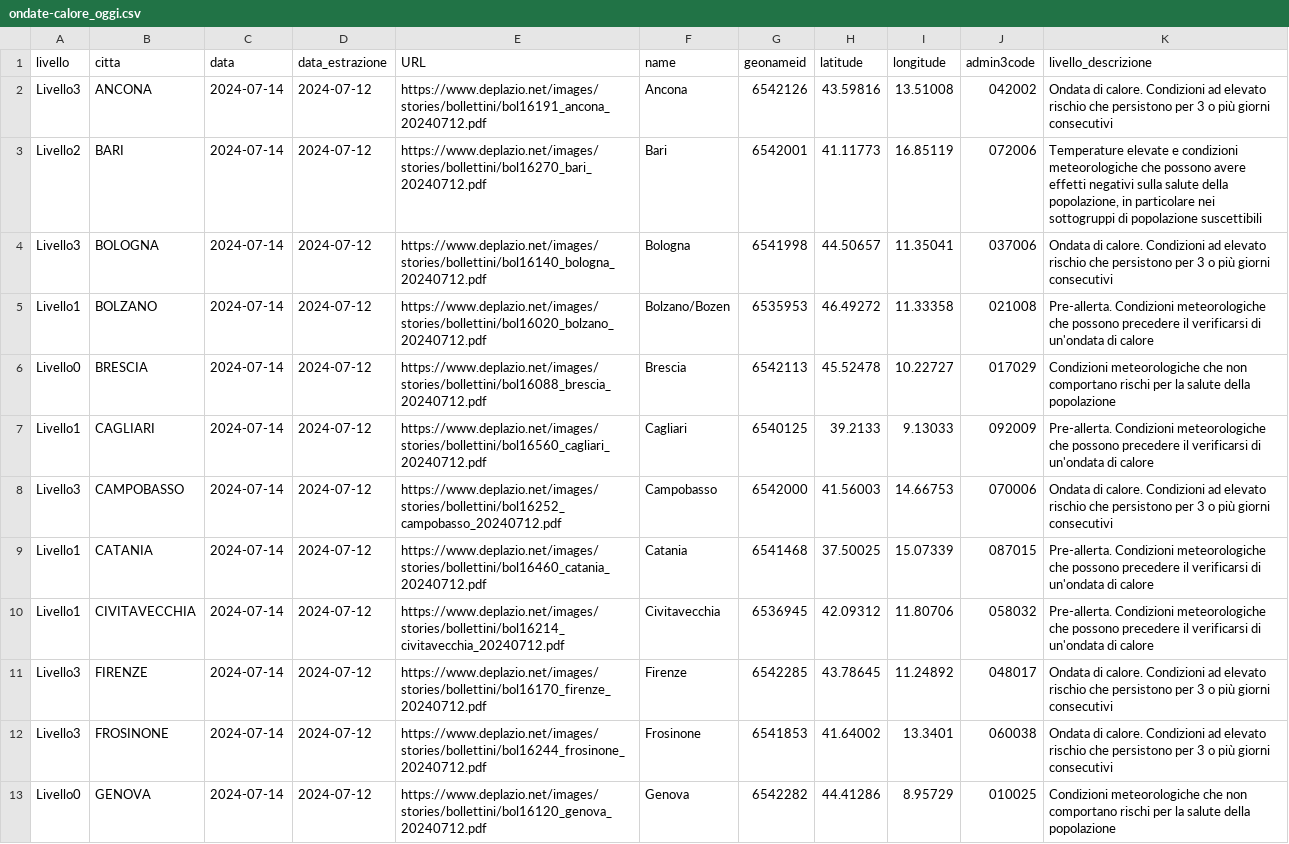
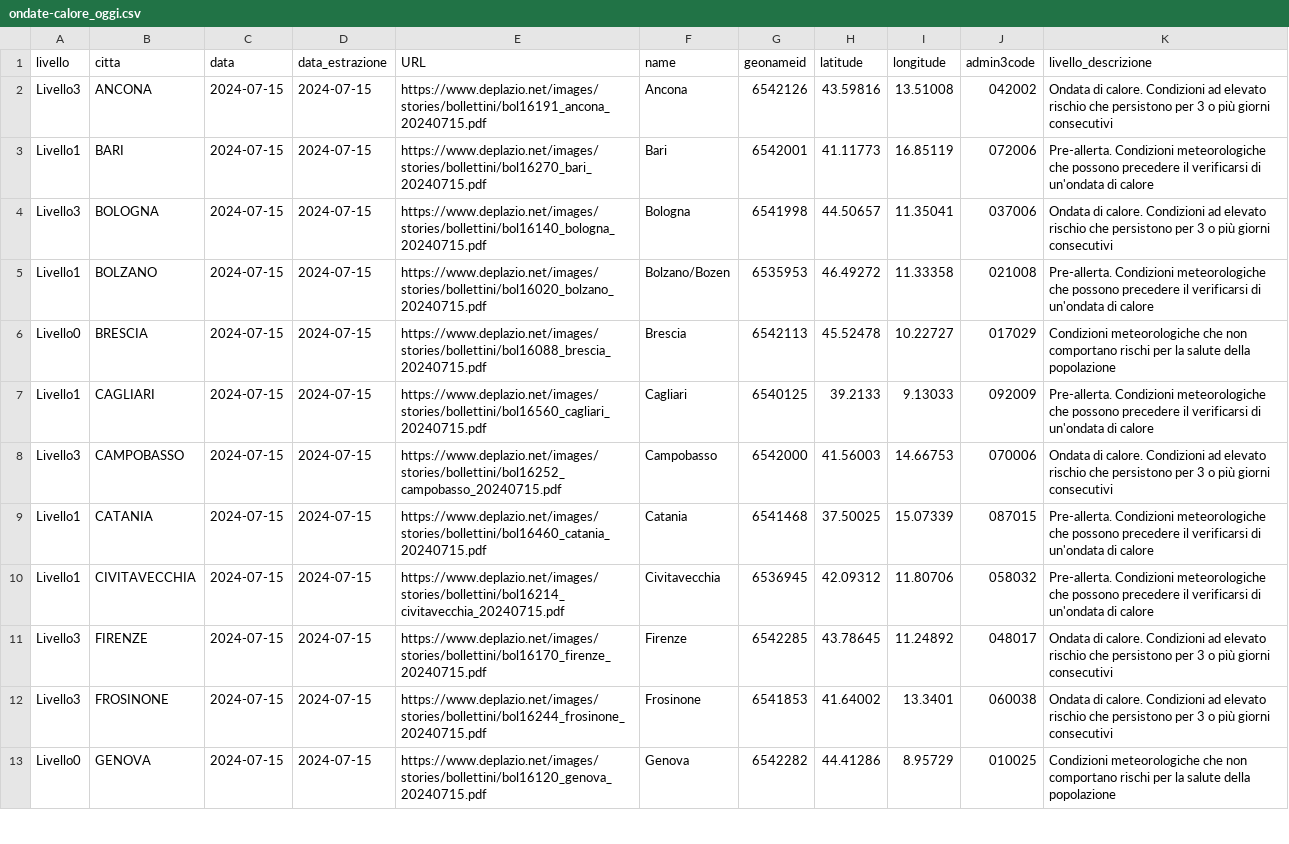
Before and after one commit to ondata/ondate-calore, a CSV file: data/ondate-calore_oggi.csv, drawn as a sheet; only a part is shown; the diff covers the shown part only; the diff names each change by its address in the sheet, - before the commit and + after, or states it on an @@ line.

```diff
--- a/data/ondate-calore_oggi.csv
+++ b/data/ondate-calore_oggi.csv
-C2:C13 (data): 2024-07-14
+C2:C13 (data): 2024-07-15
-D2:D13 (data_estrazione): 2024-07-12
+D2:D13 (data_estrazione): 2024-07-15
-E2 (URL): https://www.deplazio.net/images/stories/bollettini/bol16191_ancona_20240712.pdf
+E2 (URL): https://www.deplazio.net/images/stories/bollettini/bol16191_ancona_20240715.pdf
-A3 (livello): Livello2
+A3 (livello): Livello1
-E3 (URL): https://www.deplazio.net/images/stories/bollettini/bol16270_bari_20240712.pdf
+E3 (URL): https://www.deplazio.net/images/stories/bollettini/bol16270_bari_20240715.pdf
-K3 (livello_descrizione): Temperature elevate e condizioni meteorologiche che possono avere effetti negativi sulla salute della popolazione, in particolare nei sottogruppi di popolazione suscettibili
+K3 (livello_descrizione): Pre-allerta. Condizioni meteorologiche che possono precedere il verificarsi di un'ondata di calore
-E4 (URL): https://www.deplazio.net/images/stories/bollettini/bol16140_bologna_20240712.pdf
+E4 (URL): https://www.deplazio.net/images/stories/bollettini/bol16140_bologna_20240715.pdf
-E5 (URL): https://www.deplazio.net/images/stories/bollettini/bol16020_bolzano_20240712.pdf
+E5 (URL): https://www.deplazio.net/images/stories/bollettini/bol16020_bolzano_20240715.pdf
-E6 (URL): https://www.deplazio.net/images/stories/bollettini/bol16088_brescia_20240712.pdf
+E6 (URL): https://www.deplazio.net/images/stories/bollettini/bol16088_brescia_20240715.pdf
-E7 (URL): https://www.deplazio.net/images/stories/bollettini/bol16560_cagliari_20240712.pdf
+E7 (URL): https://www.deplazio.net/images/stories/bollettini/bol16560_cagliari_20240715.pdf
-E8 (URL): https://www.deplazio.net/images/stories/bollettini/bol16252_campobasso_20240712.pdf
+E8 (URL): https://www.deplazio.net/images/stories/bollettini/bol16252_campobasso_20240715.pdf
-E9 (URL): https://www.deplazio.net/images/stories/bollettini/bol16460_catania_20240712.pdf
+E9 (URL): https://www.deplazio.net/images/stories/bollettini/bol16460_catania_20240715.pdf
-E10 (URL): https://www.deplazio.net/images/stories/bollettini/bol16214_civitavecchia_20240712.pdf
+E10 (URL): https://www.deplazio.net/images/stories/bollettini/bol16214_civitavecchia_20240715.pdf
-E11 (URL): https://www.deplazio.net/images/stories/bollettini/bol16170_firenze_20240712.pdf
+E11 (URL): https://www.deplazio.net/images/stories/bollettini/bol16170_firenze_20240715.pdf
-E12 (URL): https://www.deplazio.net/images/stories/bollettini/bol16244_frosinone_20240712.pdf
+E12 (URL): https://www.deplazio.net/images/stories/bollettini/bol16244_frosinone_20240715.pdf
-E13 (URL): https://www.deplazio.net/images/stories/bollettini/bol16120_genova_20240712.pdf
+E13 (URL): https://www.deplazio.net/images/stories/bollettini/bol16120_genova_20240715.pdf
```
Also changed, not shown: 49 edited cells elsewhere in this file, data/ondate-calore_PDF.csv, data/ondate-calore_archivio.csv, 54 other files.
